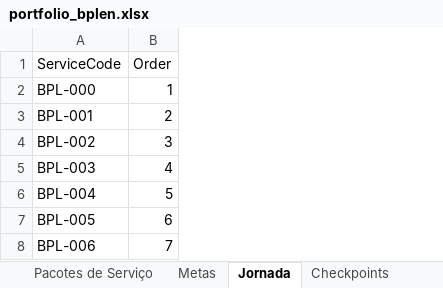
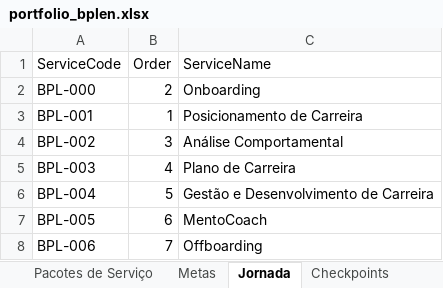
Before and after one commit to legnp/BPlenHUB, an Excel workbook: portfolio/portfolio_bplen.xlsx, sheet Jornada, drawn as a sheet; values as stored, in another font and other column widths than the file's, no borders; the diff names each change by its address in the sheet, - before the commit and + after, or states it on an @@ line.

Commit message:
feat: apply user manual updates to journey order and package installments

```diff
--- a/portfolio/portfolio_bplen.xlsx (sheet Jornada)
+++ b/portfolio/portfolio_bplen.xlsx (sheet Jornada)
+column C (ServiceName), rows 2-8: Onboarding | Posicionamento de Carreira | Análise Comportamental | Plano de Carreira | Gestão e Desenvolvimento de Carreira | MentoCoach | Offboarding
-B2 (Order): 1
+B2 (Order): 2
-B3 (Order): 2
+B3 (Order): 1
```
Also changed, not shown: sheet Pacotes de Serviço, sheet Custo de Serviços, sheet Metas, sheet Referencias de Custos, sheet BPlen HUB Custos, sheet Custos gerais, charts or pictures, 1 other file.
